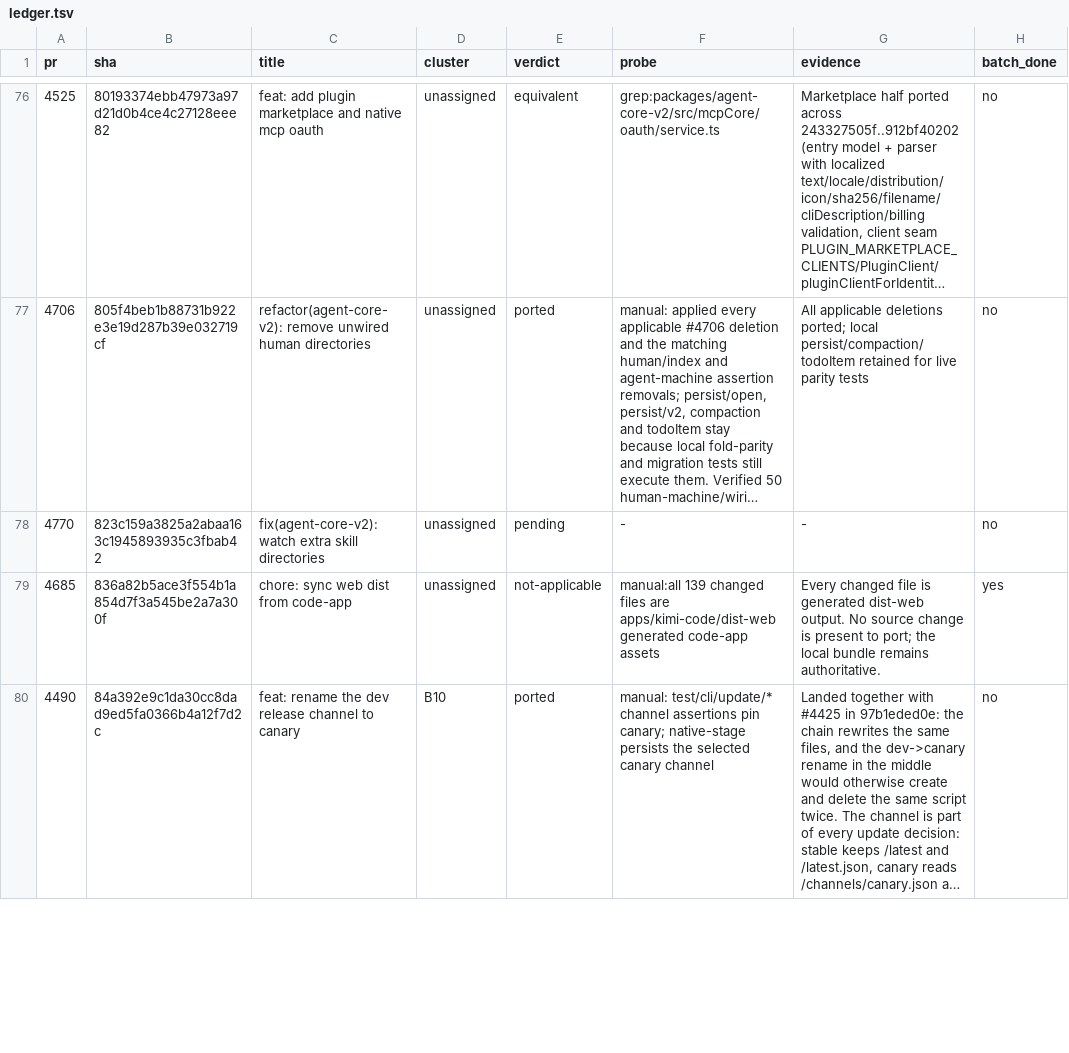
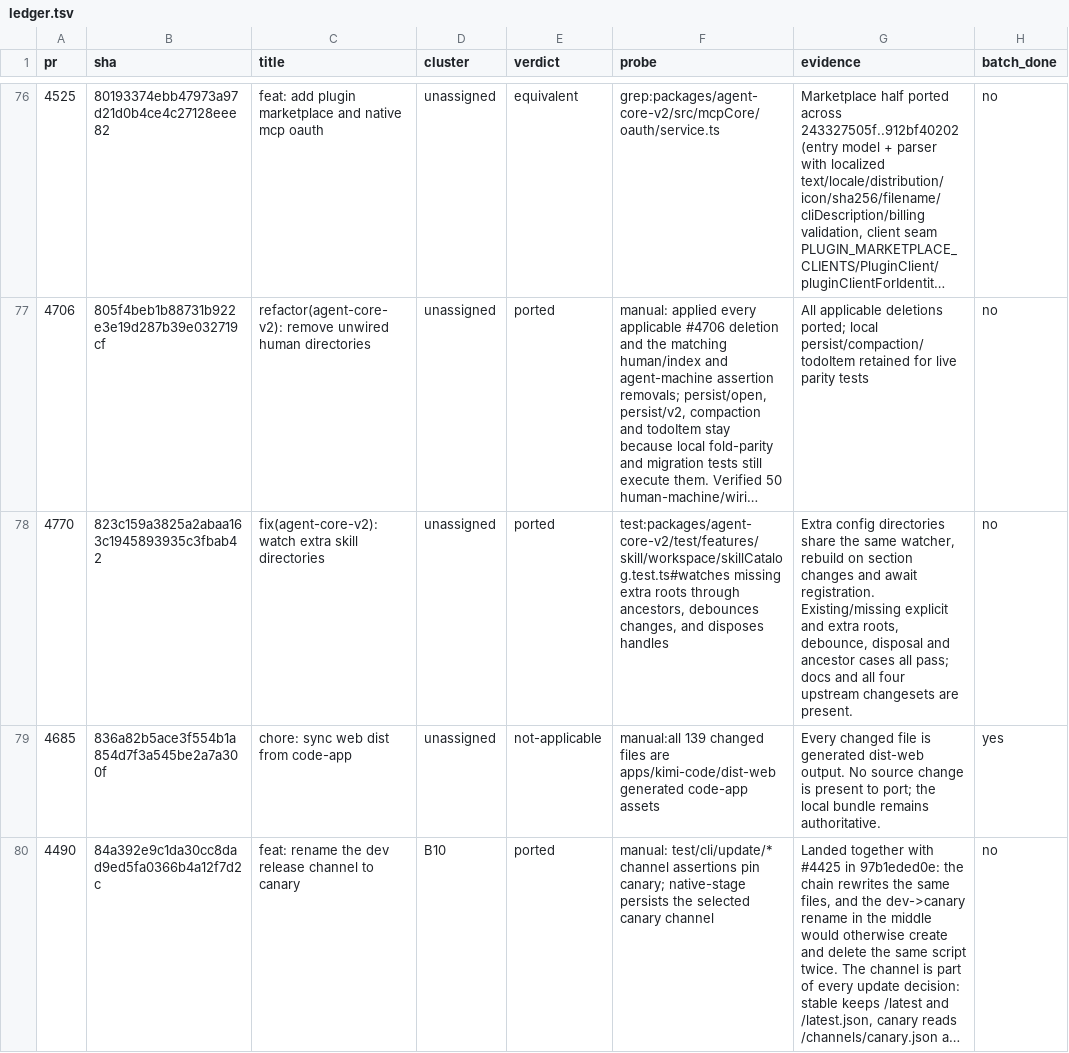
Before and after one commit to 7723qqq/kimi-code, a TSV file: .upstream/ledger.tsv, drawn as a sheet; only a part is shown, gaps mark what is left out; long unchanged cells end in …; the diff covers the shown part only; the diff names each change by its address in the sheet, - before the commit and + after, or states it on an @@ line.

Commit message:
fix(agent-core-v2): watch explicit and extra skill directories

```diff
--- a/.upstream/ledger.tsv
+++ b/.upstream/ledger.tsv
-E78 (verdict): pending
+E78 (verdict): ported
-F78 (probe): -
+F78 (probe): test:packages/agent-core-v2/test/features/skill/workspace/skillCatalog.test.ts#watches missing extra roots through ancestors, debounces changes, and disposes handles
-G78 (evidence): -
+G78 (evidence): Extra config directories share the same watcher, rebuild on section changes and await registration. Existing/missing explicit and extra roots, debounce, disposal and ancestor cases all pass; docs and all four upstream changesets are present.
```
Also changed, not shown: 3 edited cells elsewhere in this file, 8 other files.
